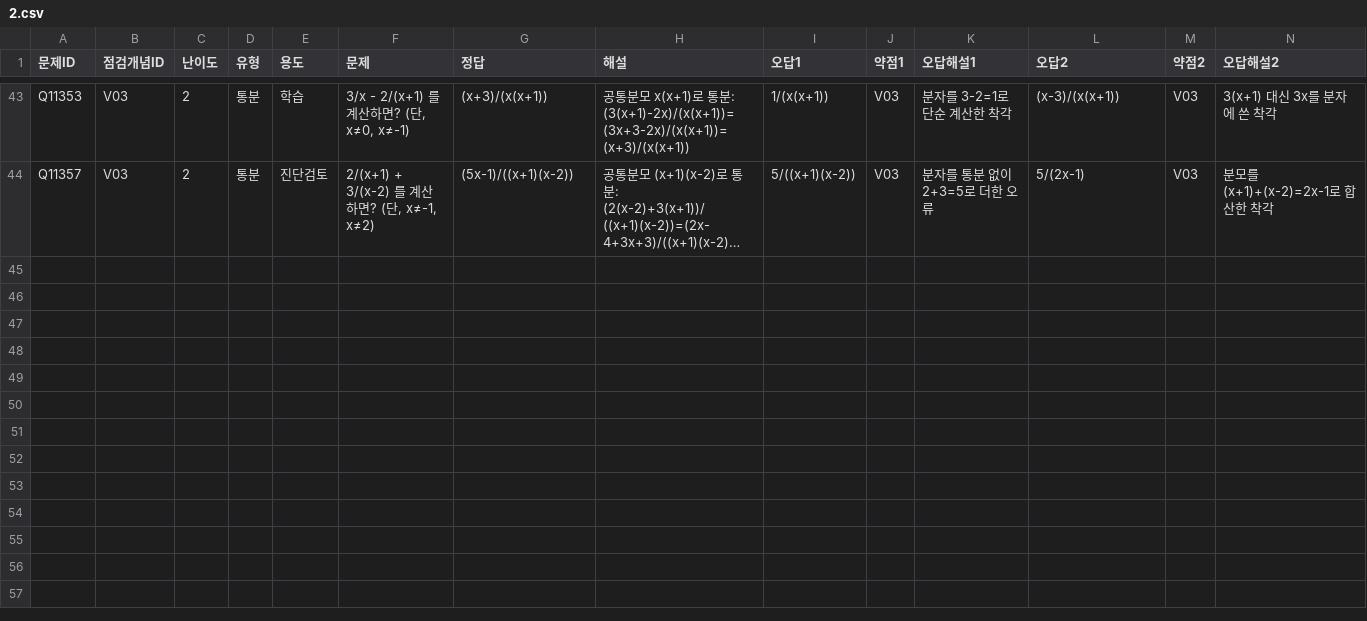
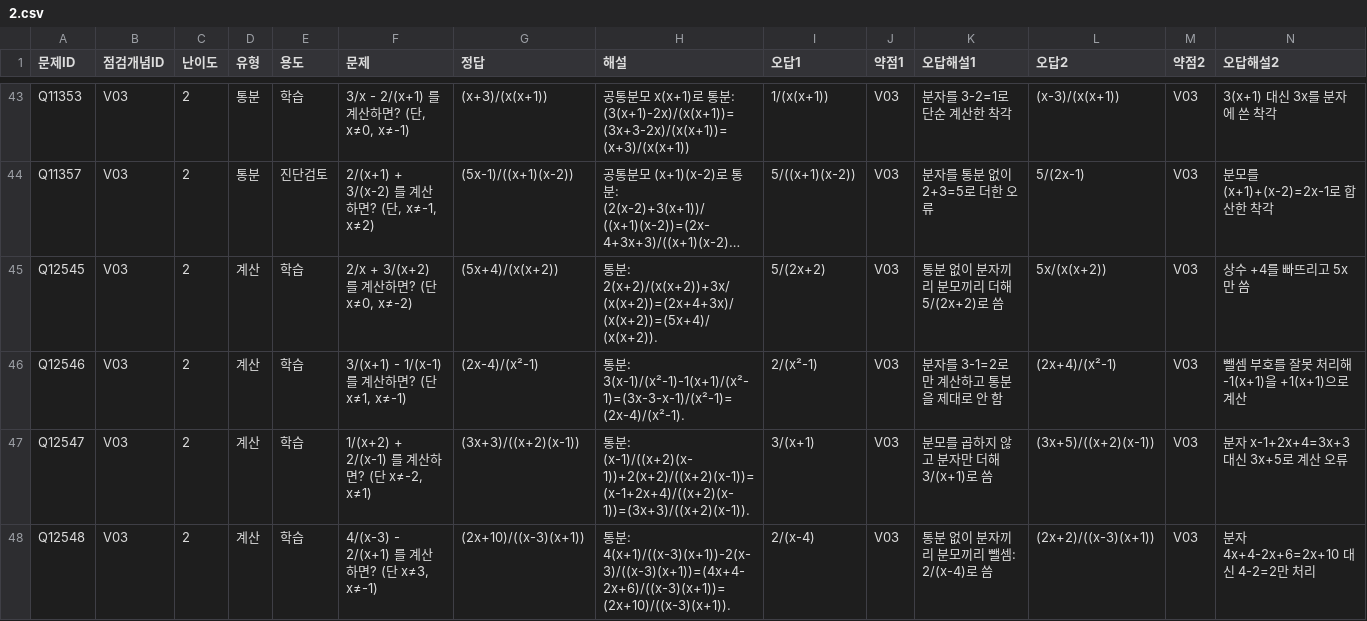
Before and after one commit to wataryu00-boop/math-diagnostic, a CSV file: problems/V03/2.csv, drawn as a sheet; only a part is shown, gaps mark what is left out; long unchanged cells end in …; rows hold the shown columns only; the diff names each change by its address in the sheet, - before the commit and + after, or states it on an @@ line.

```diff
--- a/problems/V03/2.csv
+++ b/problems/V03/2.csv
+row 45: Q12545 | V03 | 2 | 계산 | 학습 | 2/x + 3/(x+2) 를 계산하면? (단 x≠0, x≠-2) | (5x+4)/(x(x+2)) | 통분: 2(x+2)/(x(x+2))+3x/(x(x+2))=(2x+4+3x)/(x(x+2))=(5x+4)/(x(x+2)). | 5/(2x+2) | V03 | 통분 없이 분자끼리 분모끼리 더해 5/(2x+2)로 씀 | 5x/(x(x+2)) | V03 | 상수 +4를 빠뜨리고 5x만 씀
+row 46: Q12546 | V03 | 2 | 계산 | 학습 | 3/(x+1) - 1/(x-1) 를 계산하면? (단 x≠1, x≠-1) | (2x-4)/(x²-1) | 통분: 3(x-1)/(x²-1)-1(x+1)/(x²-1)=(3x-3-x-1)/(x²-1)=(2x-4)/(x²-1). | 2/(x²-1) | V03 | 분자를 3-1=2로만 계산하고 통분을 제대로 안 함 | (2x+4)/(x²-1) | V03 | 뺄셈 부호를 잘못 처리해 -1(x+1)을 +1(x+1)으로 계산
+row 47: Q12547 | V03 | 2 | 계산 | 학습 | 1/(x+2) + 2/(x-1) 를 계산하면? (단 x≠-2, x≠1) | (3x+3)/((x+2)(x-1)) | 통분: (x-1)/((x+2)(x-1))+2(x+2)/((x+2)(x-1))=(x-1+2x+4)/((x+2)(x-1))=(3x+3)/((x+2)(x-1)). | 3/(x+1) | V03 | 분모를 곱하지 않고 분자만 더해 3/(x+1)로 씀 | (3x+5)/((x+2)(x-1)) | V03 | 분자 x-1+2x+4=3x+3 대신 3x+5로 계산 오류
+row 48: Q12548 | V03 | 2 | 계산 | 학습 | 4/(x-3) - 2/(x+1) 를 계산하면? (단 x≠3, x≠-1) | (2x+10)/((x-3)(x+1)) | 통분: 4(x+1)/((x-3)(x+1))-2(x-3)/((x-3)(x+1))=(4x+4-2x+6)/((x-3)(x+1))=(2x+10)/((x-3)(x+1)). | 2/(x-4) | V03 | 통분 없이 분자끼리 분모끼리 뺄셈: 2/(x-4)로 씀 | (2x+2)/((x-3)(x+1)) | V03 | 분자 4x+4-2x+6=2x+10 대신 4-2=2만 처리
```
Also changed, not shown: problems/R03/2.csv, problems/R04/2.csv, 16 other files.
